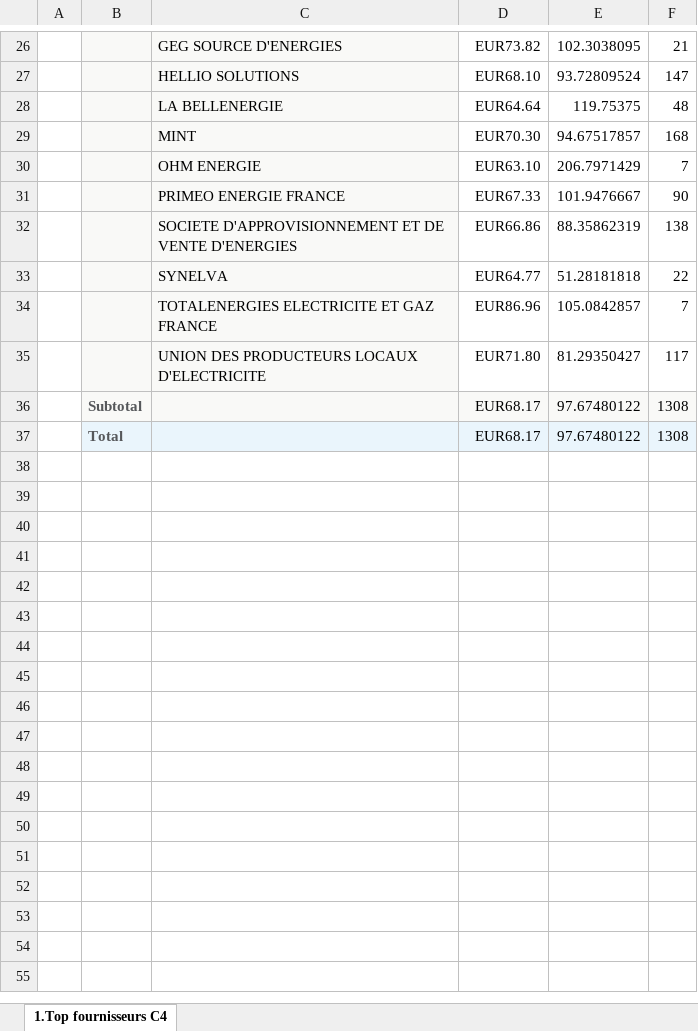
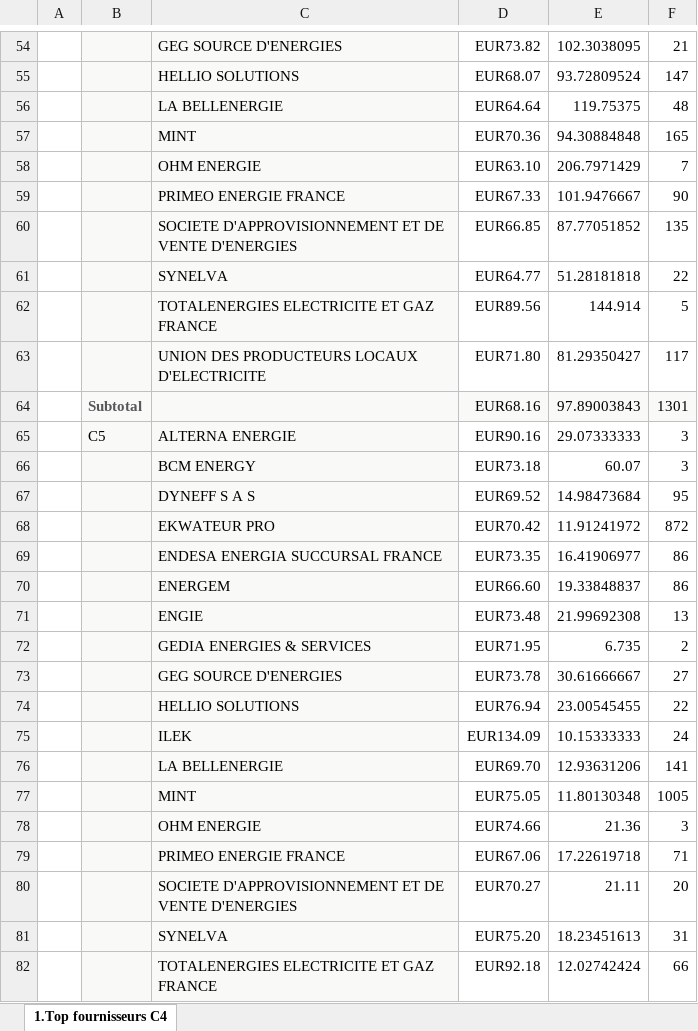
Before and after one commit to CapitoleEnergie/Fournisseur, an Excel workbook: data/Chiffres_fournisseurs.xlsx, sheet 1.Top fournisseurs C4, drawn as a sheet; only a part is shown, gaps mark what is left out; values as stored, in another font and other column widths than the file's, no borders; removed rows and columns are numbered as before the commit, all else as after; the diff covers the shown part only; the diff names each change by its address in the sheet, - before the commit and + after, or states it on an @@ line.

```diff
--- a/data/Chiffres_fournisseurs.xlsx (sheet 1.Top fournisseurs C4)
+++ b/data/Chiffres_fournisseurs.xlsx (sheet 1.Top fournisseurs C4)
-D55: EUR68.10
+D55: EUR68.07
-row 29:  |  | MINT | EUR70.30 | 94.67517857 | 168
+row 57:  |  | MINT | EUR70.36 | 94.30884848 | 165
-row 32:  |  | SOCIETE D'APPROVISIONNEMENT ET DE VENTE D'ENERGIES | EUR66.86 | 88.35862319 | 138
+row 60:  |  | SOCIETE D'APPROVISIONNEMENT ET DE VENTE D'ENERGIES | EUR66.85 | 87.77051852 | 135
-row 34:  |  | TOTALENERGIES ELECTRICITE ET GAZ FRANCE | EUR86.96 | 105.0842857 | 7
+row 62:  |  | TOTALENERGIES ELECTRICITE ET GAZ FRANCE | EUR89.56 | 144.914 | 5
-row 36:  | Subtotal |  | EUR68.17 | 97.67480122 | 1308
-row 37:  | Total |  | EUR68.17 | 97.67480122 | 1308
+row 64:  | Subtotal |  | EUR68.16 | 97.89003843 | 1301
+row 65:  | C5 | ALTERNA ENERGIE | EUR90.16 | 29.07333333 | 3
+row 66:  |  | BCM ENERGY | EUR73.18 | 60.07 | 3
+row 67:  |  | DYNEFF S A S | EUR69.52 | 14.98473684 | 95
+row 68:  |  | EKWATEUR PRO | EUR70.42 | 11.91241972 | 872
+row 69:  |  | ENDESA ENERGIA SUCCURSAL FRANCE | EUR73.35 | 16.41906977 | 86
+row 70:  |  | ENERGEM | EUR66.60 | 19.33848837 | 86
+row 71:  |  | ENGIE | EUR73.48 | 21.99692308 | 13
+row 72:  |  | GEDIA ENERGIES & SERVICES | EUR71.95 | 6.735 | 2
+row 73:  |  | GEG SOURCE D'ENERGIES | EUR73.78 | 30.61666667 | 27
+row 74:  |  | HELLIO SOLUTIONS | EUR76.94 | 23.00545455 | 22
+row 75:  |  | ILEK | EUR134.09 | 10.15333333 | 24
+row 76:  |  | LA BELLENERGIE | EUR69.70 | 12.93631206 | 141
+row 77:  |  | MINT | EUR75.05 | 11.80130348 | 1005
+row 78:  |  | OHM ENERGIE | EUR74.66 | 21.36 | 3
+row 79:  |  | PRIMEO ENERGIE FRANCE | EUR67.06 | 17.22619718 | 71
+row 80:  |  | SOCIETE D'APPROVISIONNEMENT ET DE VENTE D'ENERGIES | EUR70.27 | 21.11 | 20
+row 81:  |  | SYNELVA | EUR75.20 | 18.23451613 | 31
+row 82:  |  | TOTALENERGIES ELECTRICITE ET GAZ FRANCE | EUR92.18 | 12.02742424 | 66
```
Also changed, not shown: 85 added rows, 4 removed rows and 1 edited cell elsewhere in this sheet.
